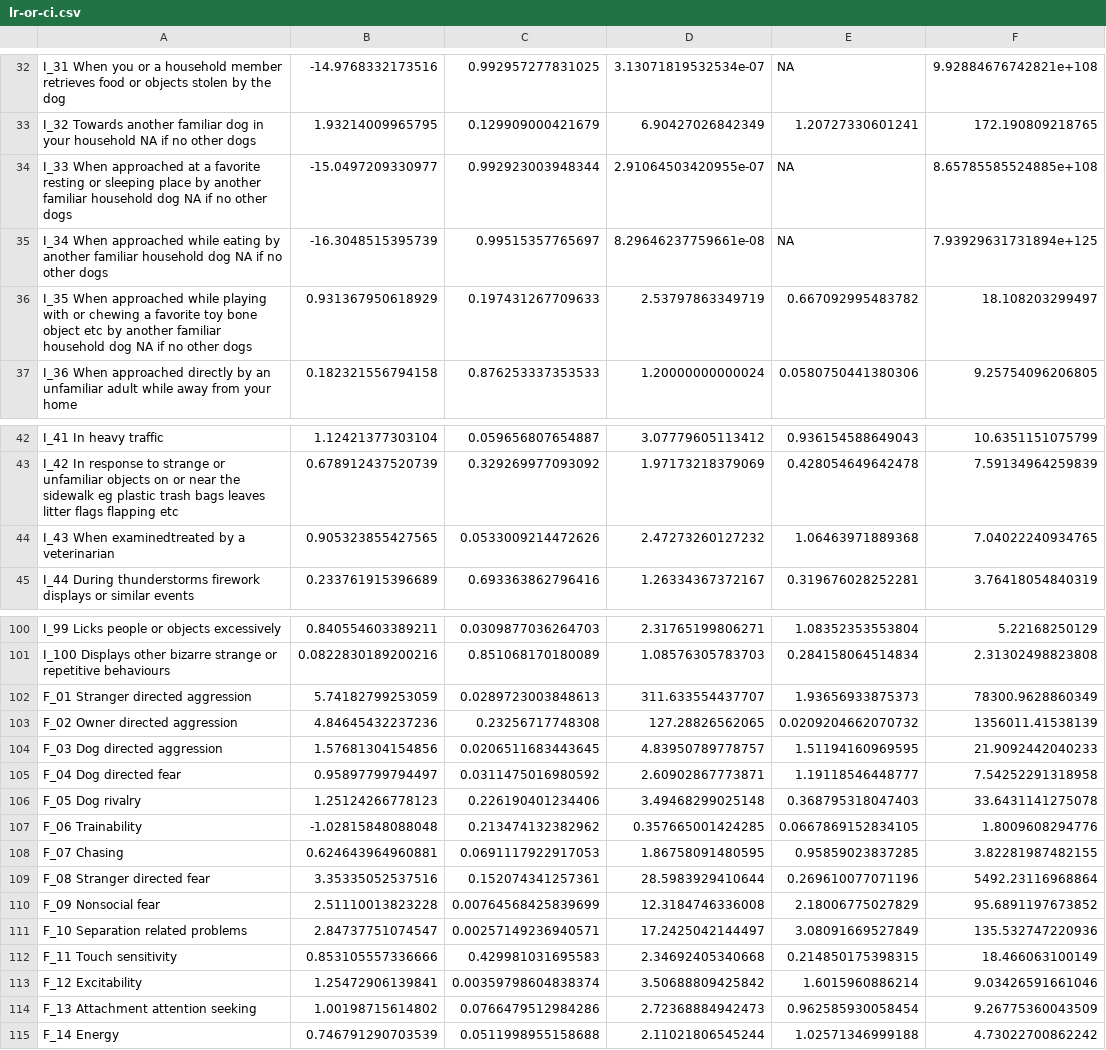
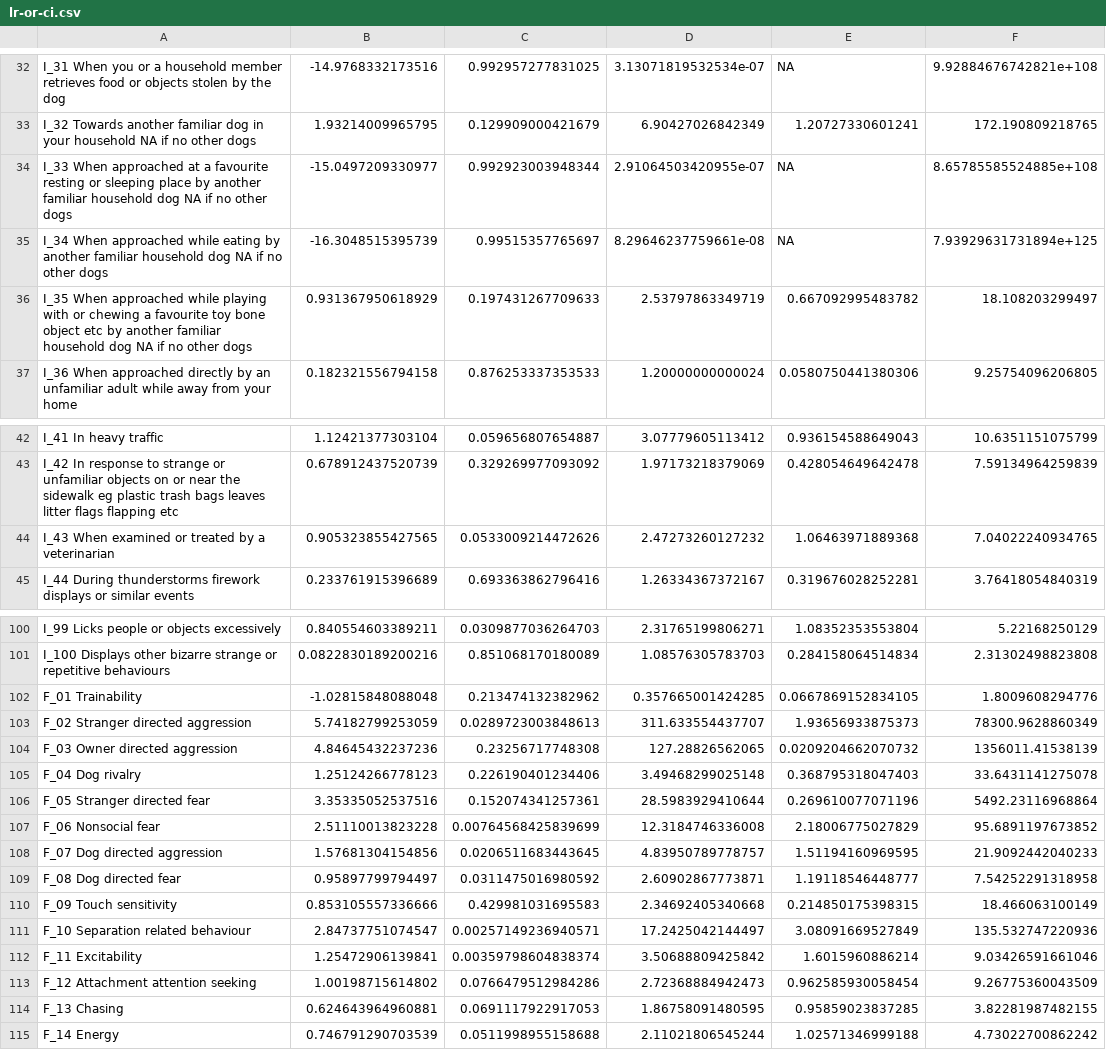
Before and after one commit to mmarcato/dog_questionnaire, a CSV file: results/prq/lr-or-ci.csv, drawn as a sheet; only a part is shown, gaps mark what is left out.

```diff
--- a/results/prq/lr-or-ci.csv
+++ b/results/prq/lr-or-ci.csv
@@ -33,5 +33,5 @@
 "I_32 Towards another familiar dog in your household NA if no other dogs",1.93214009965795,0.129909000421679,6.90427026842349,1.20727330601241,172.190809218765
-"I_33 When approached at a favorite resting or sleeping place by another familiar household dog NA if no other dogs",-15.0497209330977,0.992923003948344,2.91064503420955e-07,NA,8.65785585524885e+108
+"I_33 When approached at a favourite resting or sleeping place by another familiar household dog NA if no other dogs",-15.0497209330977,0.992923003948344,2.91064503420955e-07,NA,8.65785585524885e+108
 "I_34 When approached while eating by another familiar household dog NA if no other dogs",-16.3048515395739,0.99515357765697,8.29646237759661e-08,NA,7.93929631731894e+125
-"I_35 When approached while playing with or chewing a favorite toy bone object etc by another familiar household dog NA if no other dogs",0.931367950618929,0.197431267709633,2.53797863349719,0.667092995483782,18.108203299497
+"I_35 When approached while playing with or chewing a favourite toy bone object etc by another familiar household dog NA if no other dogs",0.931367950618929,0.197431267709633,2.53797863349719,0.667092995483782,18.108203299497
 "I_36 When approached directly by an unfamiliar adult while away from your home",0.182321556794158,0.876253337353533,1.20000000000024,0.0580750441380306,9.25754096206805
@@ -43,3 +43,3 @@
 "I_42 In response to strange or unfamiliar objects on or near the sidewalk eg plastic trash bags leaves litter flags flapping etc",0.678912437520739,0.329269977093092,1.97173218379069,0.428054649642478,7.59134964259839
-"I_43 When examinedtreated by a veterinarian",0.905323855427565,0.0533009214472626,2.47273260127232,1.06463971889368,7.04022240934765
+"I_43 When examined or treated by a veterinarian",0.905323855427565,0.0533009214472626,2.47273260127232,1.06463971889368,7.04022240934765
 "I_44 During thunderstorms firework displays or similar events",0.233761915396689,0.693363862796416,1.26334367372167,0.319676028252281,3.76418054840319
@@ -101,15 +101,15 @@
 "I_100 Displays other bizarre strange or repetitive behaviours",0.0822830189200216,0.851068170180089,1.08576305783703,0.284158064514834,2.31302498823808
-"F_01 Stranger directed aggression",5.74182799253059,0.0289723003848613,311.633554437707,1.93656933875373,78300.9628860349
-"F_02 Owner directed aggression",4.84645432237236,0.23256717748308,127.28826562065,0.0209204662070732,1356011.41538139
-"F_03 Dog directed aggression",1.57681304154856,0.0206511683443645,4.83950789778757,1.51194160969595,21.9092442040233
-"F_04 Dog directed fear",0.95897799794497,0.0311475016980592,2.60902867773871,1.19118546448777,7.54252291318958
-"F_05 Dog rivalry",1.25124266778123,0.226190401234406,3.49468299025148,0.368795318047403,33.6431141275078
-"F_06 Trainability",-1.02815848088048,0.213474132382962,0.357665001424285,0.0667869152834105,1.8009608294776
-"F_07 Chasing",0.624643964960881,0.0691117922917053,1.86758091480595,0.95859023837285,3.82281987482155
-"F_08 Stranger directed fear",3.35335052537516,0.152074341257361,28.5983929410644,0.269610077071196,5492.23116968864
-"F_09 Nonsocial fear",2.51110013823228,0.00764568425839699,12.3184746336008,2.18006775027829,95.6891197673852
-"F_10 Separation related problems",2.84737751074547,0.00257149236940571,17.2425042144497,3.08091669527849,135.532747220936
-"F_11 Touch sensitivity",0.853105557336666,0.429981031695583,2.34692405340668,0.214850175398315,18.466063100149
-"F_12 Excitability",1.25472906139841,0.00359798604838374,3.50688809425842,1.6015960886214,9.03426591661046
-"F_13 Attachment attention seeking",1.00198715614802,0.0766479512984286,2.72368884942473,0.962585930058454,9.26775360043509
+"F_01 Trainability",-1.02815848088048,0.213474132382962,0.357665001424285,0.0667869152834105,1.8009608294776
+"F_02 Stranger directed aggression",5.74182799253059,0.0289723003848613,311.633554437707,1.93656933875373,78300.9628860349
+"F_03 Owner directed aggression",4.84645432237236,0.23256717748308,127.28826562065,0.0209204662070732,1356011.41538139
+"F_04 Dog rivalry",1.25124266778123,0.226190401234406,3.49468299025148,0.368795318047403,33.6431141275078
+"F_05 Stranger directed fear",3.35335052537516,0.152074341257361,28.5983929410644,0.269610077071196,5492.23116968864
+"F_06 Nonsocial fear",2.51110013823228,0.00764568425839699,12.3184746336008,2.18006775027829,95.6891197673852
+"F_07 Dog directed aggression",1.57681304154856,0.0206511683443645,4.83950789778757,1.51194160969595,21.9092442040233
+"F_08 Dog directed fear",0.95897799794497,0.0311475016980592,2.60902867773871,1.19118546448777,7.54252291318958
+"F_09 Touch sensitivity",0.853105557336666,0.429981031695583,2.34692405340668,0.214850175398315,18.466063100149
+"F_10 Separation related behaviour",2.84737751074547,0.00257149236940571,17.2425042144497,3.08091669527849,135.532747220936
+"F_11 Excitability",1.25472906139841,0.00359798604838374,3.50688809425842,1.6015960886214,9.03426591661046
+"F_12 Attachment attention seeking",1.00198715614802,0.0766479512984286,2.72368884942473,0.962585930058454,9.26775360043509
+"F_13 Chasing",0.624643964960881,0.0691117922917053,1.86758091480595,0.95859023837285,3.82281987482155
 "F_14 Energy",0.746791290703539,0.0511998955158688,2.11021806545244,1.02571346999188,4.73022700862242
```
Also changed, not shown: data/2022-08-08-PRQ_C-BARQ.csv, results/prq/VIF.csv, 34 other files.
